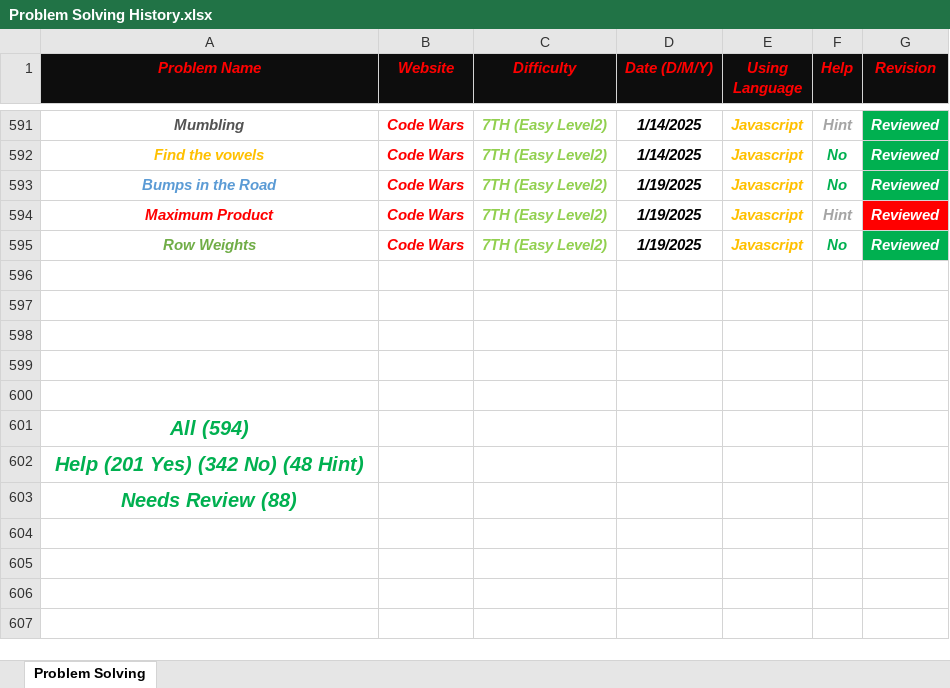
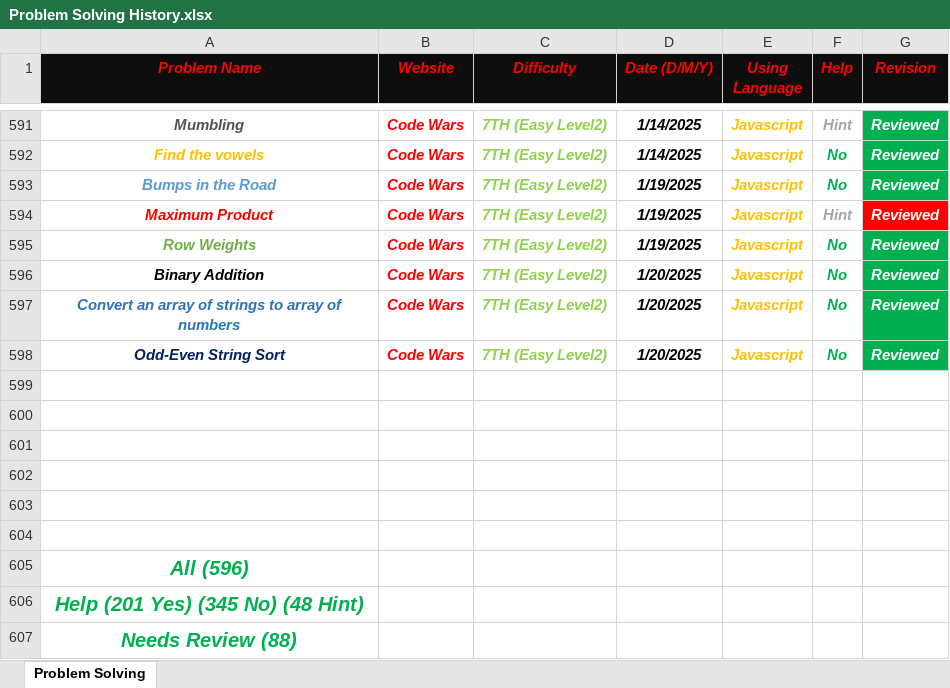
Before and after one commit to Marawan-Saqr/Problem-Solving, an Excel workbook: Problem Solving History.xlsx, sheet Problem Solving, drawn as a sheet; only a part is shown, gaps mark what is left out; values as stored, in another font and other column widths than the file's, no borders; addresses are those after the commit; the diff names each change by its address in the sheet, - before the commit and + after, or states it on an @@ line.

```diff
--- a/Problem Solving History.xlsx (sheet Problem Solving)
+++ b/Problem Solving History.xlsx (sheet Problem Solving)
+row 596: Binary Addition | Code Wars | 7TH (Easy Level2) | 1/20/2025 | Javascript | No | Reviewed
+row 597: Convert an array of strings to array of numbers | Code Wars | 7TH (Easy Level2) | 1/20/2025 | Javascript | No | Reviewed
+row 598: Odd-Even String Sort | Code Wars | 7TH (Easy Level2) | 1/20/2025 | Javascript | No | Reviewed
+row 604: (empty)
-A605 (Problem Name): All (594)
+A605 (Problem Name): All (596)
-A606 (Problem Name): Help (201 Yes) (342 No) (48 Hint)
+A606 (Problem Name): Help (201 Yes) (345 No) (48 Hint)
```
Also changed, not shown: Code & Notes/Functions & Notes.xlsx, 10 other files.
